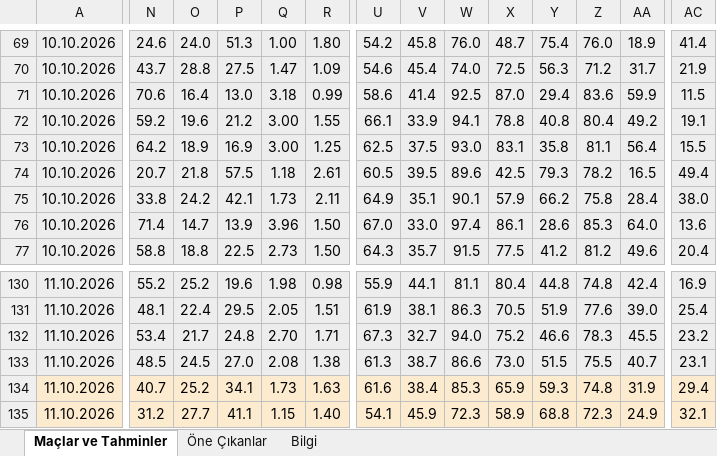
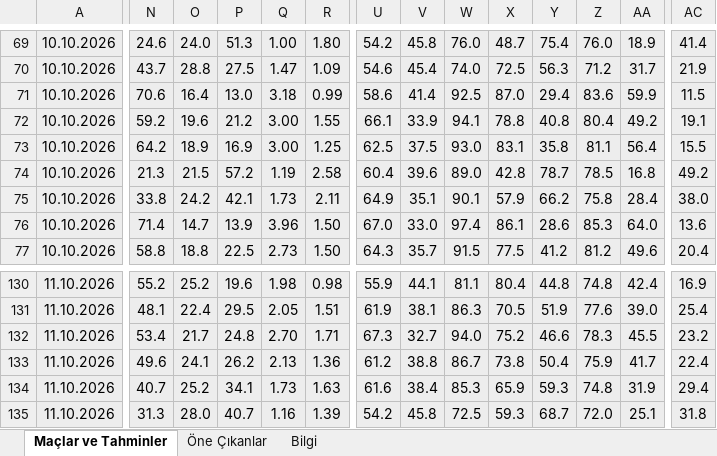
Before and after one commit to degerserranur-ops/futbol-tahmin, an Excel workbook: maclar_ve_tahminler.xlsx, sheet Maçlar ve Tahminler, drawn as a sheet; only a part is shown, gaps mark what is left out; values as stored, in another font and other column widths than the file's, no borders; the diff covers the shown part only; the diff names each change by its address in the sheet, - before the commit and + after, or states it on an @@ line.

```diff
--- a/maclar_ve_tahminler.xlsx (sheet Maçlar ve Tahminler)
+++ b/maclar_ve_tahminler.xlsx (sheet Maçlar ve Tahminler)
-N74: 20.7
+N74: 21.3
-O74: 21.8
+O74: 21.5
-P74: 57.5
+P74: 57.2
-Q74: 1.18
+Q74: 1.19
-R74: 2.61
+R74: 2.58
-U74: 60.5
+U74: 60.4
-V74: 39.5
+V74: 39.6
-W74: 89.6
+W74: 89.0
-X74: 42.5
+X74: 42.8
-Y74: 79.3
+Y74: 78.7
-Z74: 78.2
+Z74: 78.5
-AA74: 16.5
+AA74: 16.8
-AC74: 49.4
+AC74: 49.2
-N133: 48.5
+N133: 49.6
-O133: 24.5
+O133: 24.1
-P133: 27.0
+P133: 26.2
-Q133: 2.08
+Q133: 2.13
-R133: 1.38
+R133: 1.36
-U133: 61.3
+U133: 61.2
-V133: 38.7
+V133: 38.8
-W133: 86.6
+W133: 86.7
-X133: 73.0
+X133: 73.8
-Y133: 51.5
+Y133: 50.4
-Z133: 75.5
+Z133: 75.9
-AA133: 40.7
+AA133: 41.7
-AC133: 23.1
+AC133: 22.4
-A134:AC135 fill: #FDEBD0
+A134:AC135 fill: #EDEDED
-N135: 31.2
+N135: 31.3
-O135: 27.7
+O135: 28.0
-P135: 41.1
+P135: 40.7
-Q135: 1.15
+Q135: 1.16
-R135: 1.40
+R135: 1.39
-U135: 54.1
+U135: 54.2
-V135: 45.9
+V135: 45.8
-W135: 72.3
+W135: 72.5
-X135: 58.9
+X135: 59.3
-Y135: 68.8
+Y135: 68.7
-Z135: 72.3
+Z135: 72.0
-AA135: 24.9
+AA135: 25.1
-AC135: 32.1
+AC135: 31.8
```
Also changed, not shown: 628 edited cells and cell formats elsewhere in this sheet, sheet Öne Çıkanlar, sheet Bilgi, 1 other file.
